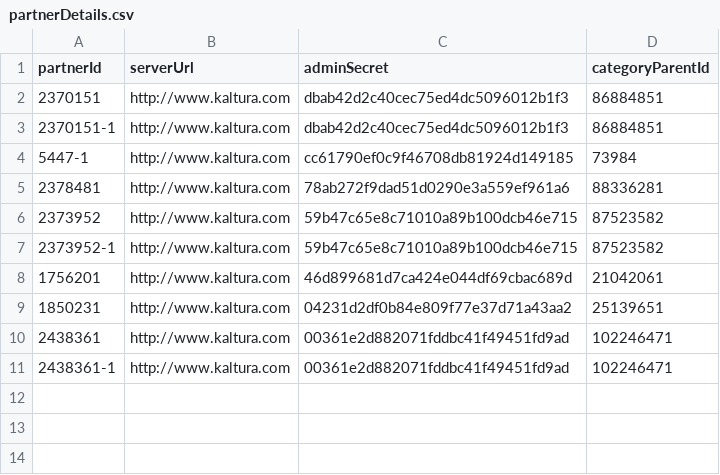
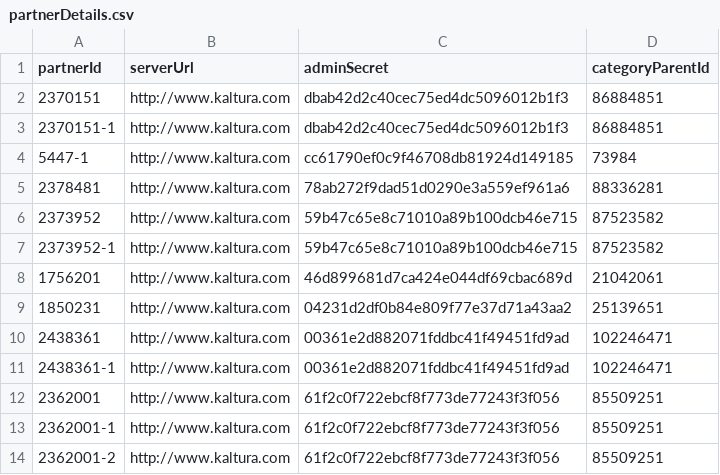
Before and after one commit to NadyaDi/kms-automation, a CSV file: web/ini/partnerDetails.csv, drawn as a sheet; the diff names each change by its address in the sheet, - before the commit and + after, or states it on an @@ line.

Commit message:
Revert add to category/channel locators. Fix for search in channel

```diff
--- a/web/ini/partnerDetails.csv
+++ b/web/ini/partnerDetails.csv
+row 12: 2362001 | http://www.kaltura.com | 61f2c0f722ebcf8f773de77243f3f056 | 85509251
+row 13: 2362001-1 | http://www.kaltura.com | 61f2c0f722ebcf8f773de77243f3f056 | 85509251
+row 14: 2362001-2 | http://www.kaltura.com | 61f2c0f722ebcf8f773de77243f3f056 | 85509251
```
Also changed, not shown: 3 other files.
